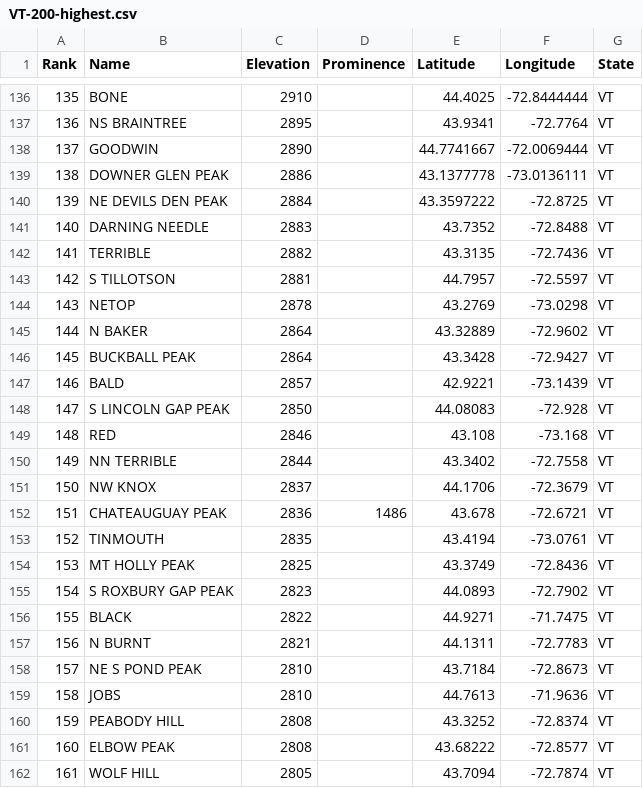
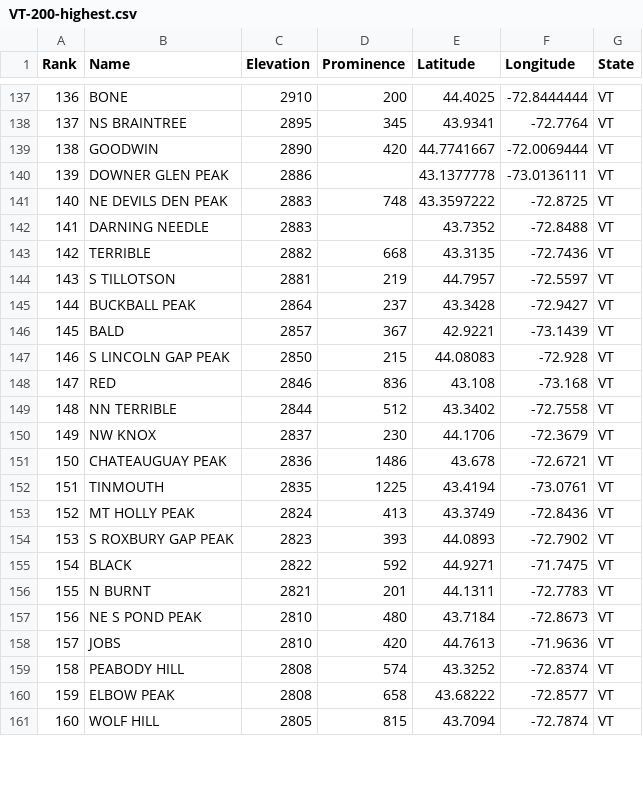
Before and after one commit to Marchowes/hikinglists, a CSV file: lists/VT/VT-200-highest/optimistic/full/VT-200-highest.csv, drawn as a sheet; only a part is shown, gaps mark what is left out; removed rows and columns are numbered as before the commit, all else as after; the diff covers the shown part only; the diff names each change by its address in the sheet, - before the commit and + after, or states it on an @@ line.

```diff
--- a/lists/VT/VT-200-highest/optimistic/full/VT-200-highest.csv
+++ b/lists/VT/VT-200-highest/optimistic/full/VT-200-highest.csv
@@ column A (Rank) renumbered between rows 115 and 197 @@
-D137 (Prominence): (empty)
+D137 (Prominence): 200
-D138 (Prominence): (empty)
+D138 (Prominence): 345
-D139 (Prominence): (empty)
+D139 (Prominence): 420
-C141 (Elevation): 2884
+C141 (Elevation): 2883
-D141 (Prominence): (empty)
+D141 (Prominence): 748
-D143 (Prominence): (empty)
+D143 (Prominence): 668
-D144 (Prominence): (empty)
+D144 (Prominence): 219
-row 144: 143 | NETOP | 2878 |  | 43.2769 | -73.0298 | VT
-row 145: 144 | N BAKER | 2864 |  | 43.32889 | -72.9602 | VT
-D145 (Prominence): (empty)
+D145 (Prominence): 237
-D146 (Prominence): (empty)
+D146 (Prominence): 367
-D147 (Prominence): (empty)
+D147 (Prominence): 215
-D148 (Prominence): (empty)
+D148 (Prominence): 836
-D149 (Prominence): (empty)
+D149 (Prominence): 512
-D150 (Prominence): (empty)
+D150 (Prominence): 230
-D152 (Prominence): (empty)
+D152 (Prominence): 1225
-C153 (Elevation): 2825
+C153 (Elevation): 2824
-D153 (Prominence): (empty)
+D153 (Prominence): 413
-D154 (Prominence): (empty)
+D154 (Prominence): 393
-D155 (Prominence): (empty)
+D155 (Prominence): 592
-D156 (Prominence): (empty)
+D156 (Prominence): 201
-D157 (Prominence): (empty)
+D157 (Prominence): 480
-D158 (Prominence): (empty)
+D158 (Prominence): 420
-D159 (Prominence): (empty)
+D159 (Prominence): 574
-D160 (Prominence): (empty)
+D160 (Prominence): 658
-D161 (Prominence): (empty)
+D161 (Prominence): 815
```
Also changed, not shown: 7 added rows, 6 removed rows and 65 edited cells elsewhere in this file, lists/VT/VT-200-highest/abridged/VT-200-highest.csv, lists/VT/VT-200-highest/pessimistic/full/VT-200-highest.csv, 14 other files.
